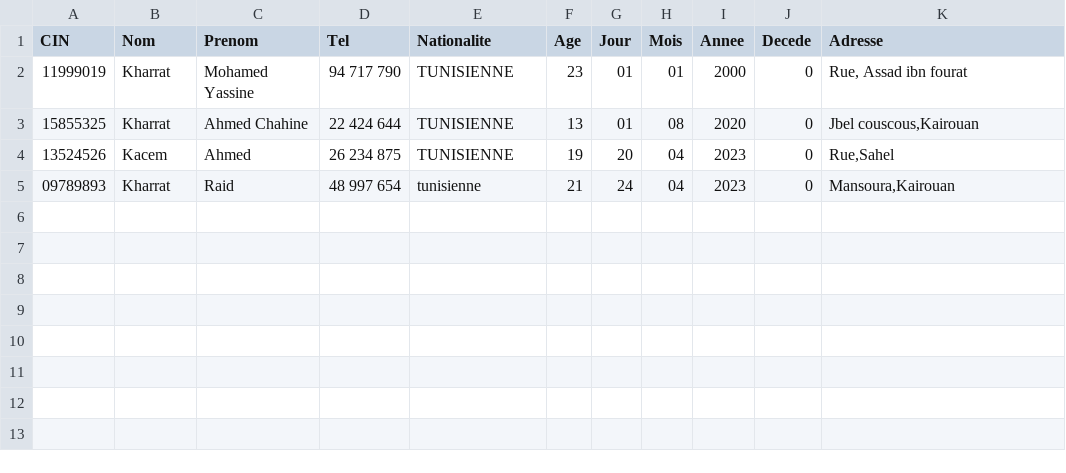
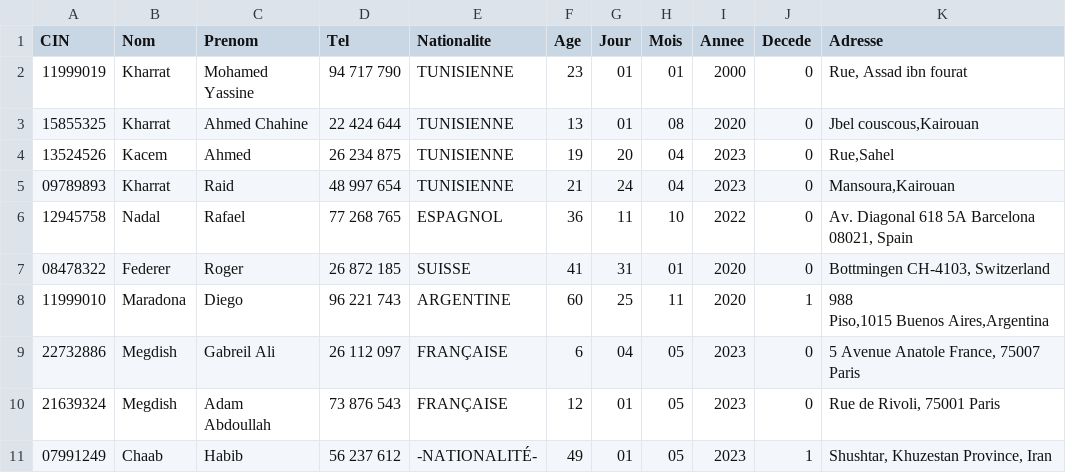
Before and after one commit to Mindblownserver/mini-project, a CSV file: assets/data/personnes.csv, drawn as a sheet.

Commit message:
minor changes in ajouter personne & implemented widget and widget interaction between it and its parent

```diff
--- a/assets/data/personnes.csv
+++ b/assets/data/personnes.csv
@@ -4,2 +4,9 @@ CIN,Nom,Prenom,Tel,Nationalite,Age,Jour,Mois,Annee,Decede,Adresse
 13524526,Kacem,Ahmed,26 234 875,TUNISIENNE,19,20,04,2023,0,"Rue,Sahel"
-09789893,Kharrat,Raid,48 997 654,tunisienne,21,24,04,2023,0,"Mansoura,Kairouan"
+09789893,Kharrat,Raid,48 997 654,TUNISIENNE,21,24,04,2023,0,"Mansoura,Kairouan"
+12945758,Nadal,Rafael,77 268 765,ESPAGNOL,36,11,10,2022,0,"Av. Diagonal 618 5A Barcelona 08021, Spain"
+08478322,Federer,Roger,26 872 185,SUISSE,41,31,01,2020,0," Bottmingen CH-4103, Switzerland"
+11999010,Maradona,Diego,96 221 743,ARGENTINE,60,25,11,2020,1,"988
+Piso,1015 Buenos Aires,Argentina"
+22732886,Megdish,Gabreil Ali,26 112 097,FRANÇAISE,6,04,05,2023,0,"5 Avenue Anatole France, 75007 Paris"
+21639324,Megdish,Adam Abdoullah,73 876 543,FRANÇAISE,12,01,05,2023,0,"Rue de Rivoli, 75001 Paris"
+07991249,Chaab,Habib,56 237 612,-NATIONALITÉ-,49,01,05,2023,1,"Shushtar, Khuzestan Province, Iran"
```
Also changed, not shown: 6 other files.
